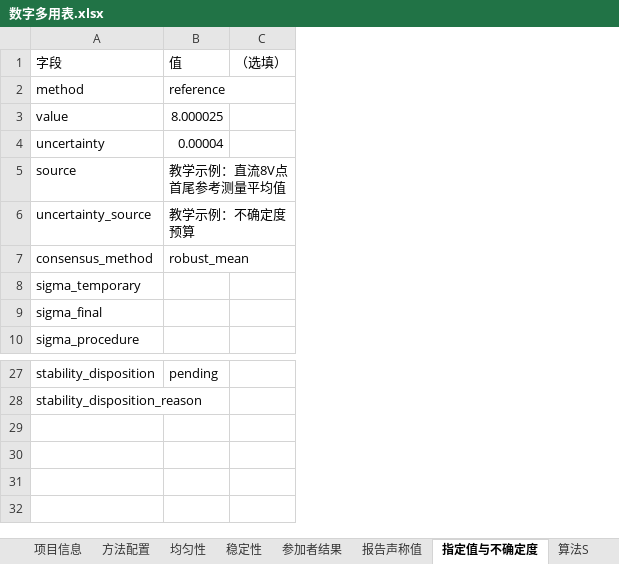
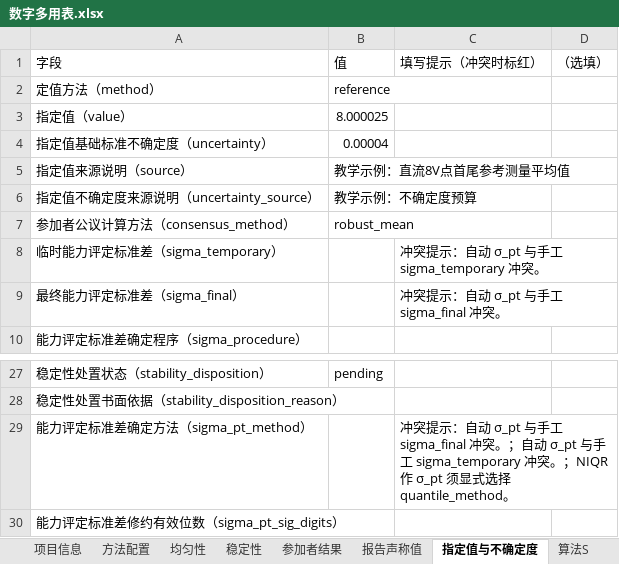
Before and after one commit to wangzhichao-jpg/openpt, an Excel workbook: windows/examples/数字多用表.xlsx, sheet 指定值与不确定度, drawn as a sheet; only a part is shown, gaps mark what is left out; values as stored, in another font and other column widths than the file's, no borders; conditional formats not drawn; removed rows and columns are numbered as before the commit, all else as after; the diff names each change by its address in the sheet, - before the commit and + after, or states it on an @@ line.

```diff
--- a/windows/examples/数字多用表.xlsx (sheet 指定值与不确定度)
+++ b/windows/examples/数字多用表.xlsx (sheet 指定值与不确定度)
-column A, rows 1-10: 字段 | method | value | uncertainty | source | uncertainty_source | consensus_method | sigma_temporary | sigma_final | sigma_procedure; rows 27-28: stability_disposition | stability_disposition_reason
+column A, rows 1-10: 字段 | 定值方法（method） | 指定值（value） | 指定值基础标准不确定度（uncertainty） | 指定值来源说明（source） | 指定值不确定度来源说明（uncertainty_source） | 参加者公议计算方法（consensus_method） | 临时能力评定标准差（sigma_temporary） | 最终能力评定标准差（sigma_final） | 能力评定标准差确定程序（sigma_procedure）; rows 27-28: 稳定性处置状态（stability_disposition） | 稳定性处置书面依据（stability_disposition_reason）
+column C, rows 1-9: 填写提示（冲突时标红） |  |  |  |  |  |  | 冲突提示：自动 σ_pt 与手工 sigma_temporary 冲突。 | 冲突提示：自动 σ_pt 与手工 sigma_final 冲突。
+row 29: 能力评定标准差确定方法（sigma_pt_method） |  | 冲突提示：自动 σ_pt 与手工 sigma_final 冲突。；自动 σ_pt 与手工 sigma_temporary 冲突。；NIQR 作 σ_pt 须显式选择 quantile_method。
+row 30: 能力评定标准差修约有效位数（sigma_pt_sig_digits）
```
Also changed, not shown: sheet 填写说明, sheet 方法配置, examples/GL003_A1.xlsx, examples/synthetic_review.xlsx, 39 other files.
